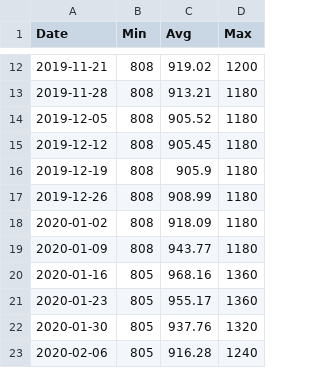
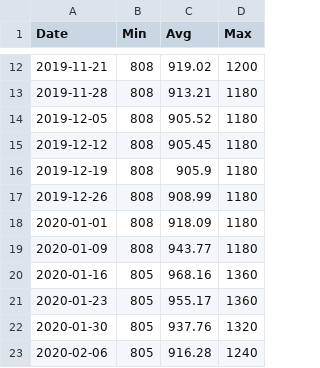
Before and after one commit to agmo1993/macropakistani, a CSV file: data/Wheat.csv, drawn as a sheet; only a part is shown, gaps mark what is left out.

Commit message:
Update Wheat.csv

```diff
--- a/data/Wheat.csv
+++ b/data/Wheat.csv
@@ -17,3 +17,3 @@ Date,Min,Avg,Max
 2019-12-26,808,908.99,1180
-2020-01-02,808,918.09,1180
+2020-01-01,808,918.09,1180
 2020-01-09,808,943.77,1180
```
